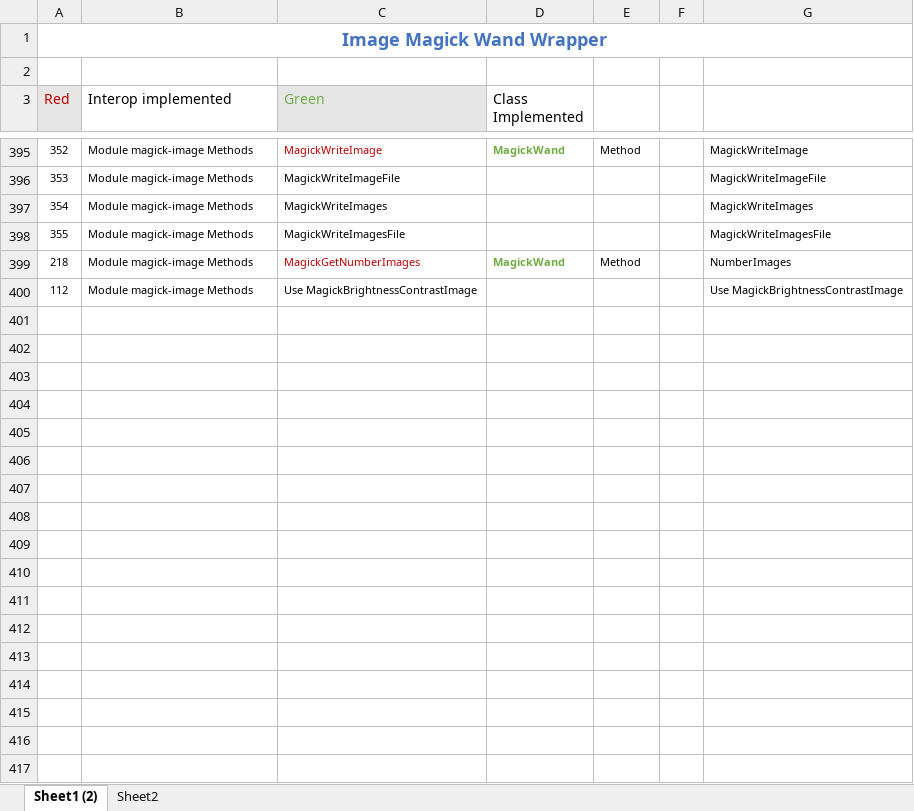
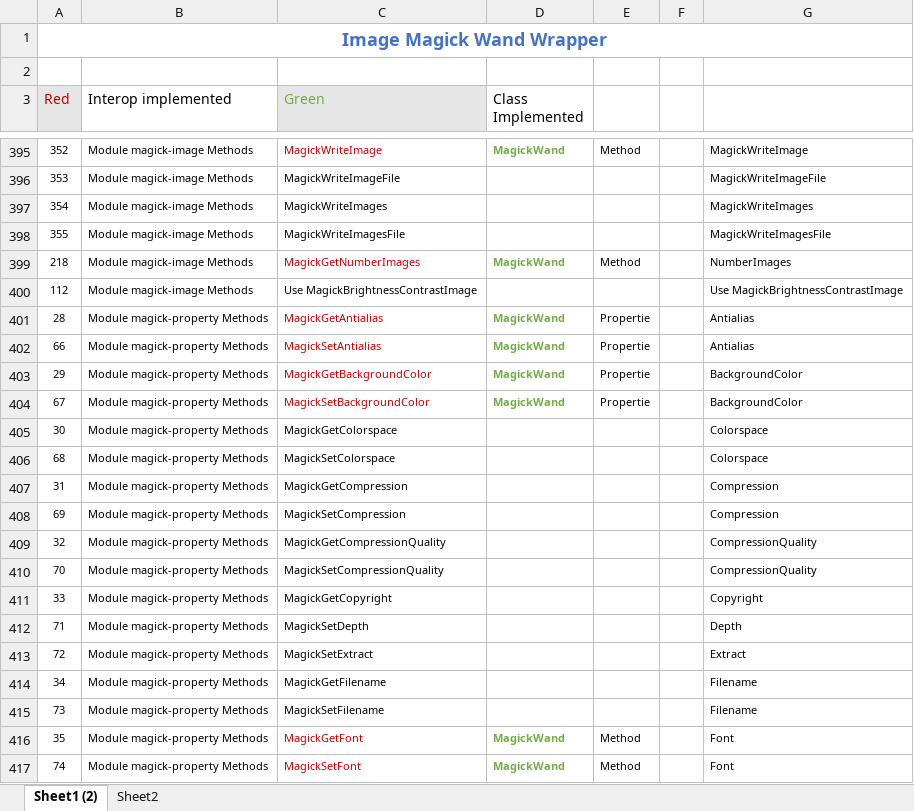
Before and after one commit to MediaBrowser/ImageMagickSharp, an Excel workbook: ImageMagickSharp/ImageMagickCommands.xlsx, sheet Sheet1 (2), drawn as a sheet; only a part is shown, gaps mark what is left out; values as stored, in another font and other column widths than the file's, no borders; the diff covers the shown part only; the diff names each change by its address in the sheet, - before the commit and + after, or states it on an @@ line.

Commit message:
Custom font implementation

```diff
--- a/ImageMagickSharp/ImageMagickCommands.xlsx (sheet Sheet1 (2))
+++ b/ImageMagickSharp/ImageMagickCommands.xlsx (sheet Sheet1 (2))
@@ row 401 unhidden: 28 | Module magick-property Methods | MagickGetAntialias | MagickWand | Propertie |  | Antialias @@
@@ row 402 unhidden: 66 | Module magick-property Methods | MagickSetAntialias | MagickWand | Propertie |  | Antialias @@
@@ row 403 unhidden: 29 | Module magick-property Methods | MagickGetBackgroundColor | MagickWand | Propertie |  | BackgroundColor @@
@@ row 404 unhidden: 67 | Module magick-property Methods | MagickSetBackgroundColor | MagickWand | Propertie |  | BackgroundColor @@
@@ row 405 unhidden: 30 | Module magick-property Methods | MagickGetColorspace |  |  |  | Colorspace @@
@@ row 406 unhidden: 68 | Module magick-property Methods | MagickSetColorspace |  |  |  | Colorspace @@
@@ row 407 unhidden: 31 | Module magick-property Methods | MagickGetCompression |  |  |  | Compression @@
@@ row 408 unhidden: 69 | Module magick-property Methods | MagickSetCompression |  |  |  | Compression @@
@@ row 409 unhidden: 32 | Module magick-property Methods | MagickGetCompressionQuality |  |  |  | CompressionQuality @@
@@ row 410 unhidden: 70 | Module magick-property Methods | MagickSetCompressionQuality |  |  |  | CompressionQuality @@
@@ row 411 unhidden: 33 | Module magick-property Methods | MagickGetCopyright |  |  |  | Copyright @@
@@ row 412 unhidden: 71 | Module magick-property Methods | MagickSetDepth |  |  |  | Depth @@
@@ row 413 unhidden: 72 | Module magick-property Methods | MagickSetExtract |  |  |  | Extract @@
@@ row 414 unhidden: 34 | Module magick-property Methods | MagickGetFilename |  |  |  | Filename @@
@@ row 415 unhidden: 73 | Module magick-property Methods | MagickSetFilename |  |  |  | Filename @@
@@ row 416 unhidden: 35 | Module magick-property Methods | MagickGetFont | MagickWand | Method |  | Font @@
@@ row 417 unhidden: 74 | Module magick-property Methods | MagickSetFont | MagickWand | Method |  | Font @@
```
Also changed, not shown: 292 hidden or unhidden rows elsewhere in this sheet, 7 other files.
